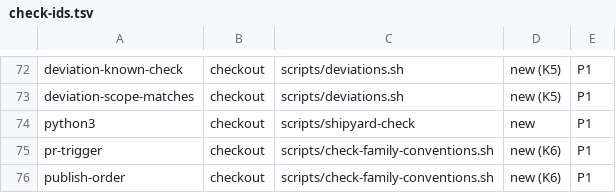
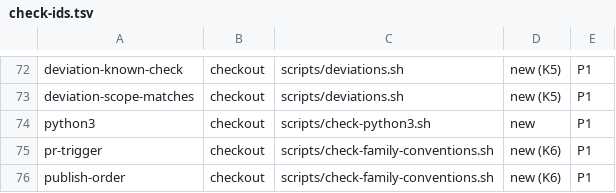
Before and after one commit to Mavergreen/shipyard, a TSV file: scripts/check-ids.tsv, drawn as a sheet; only a part is shown, gaps mark what is left out.

```diff
--- a/scripts/check-ids.tsv
+++ b/scripts/check-ids.tsv
@@ -73,3 +73,3 @@ deviation-known-check	checkout	scripts/deviations.sh	new (K5)	P1
 deviation-scope-matches	checkout	scripts/deviations.sh	new (K5)	P1
-python3	checkout	scripts/shipyard-check	new	P1
+python3	checkout	scripts/check-python3.sh	new	P1
 pr-trigger	checkout	scripts/check-family-conventions.sh	new (K6)	P1
```
Also changed, not shown: 28 other files.
